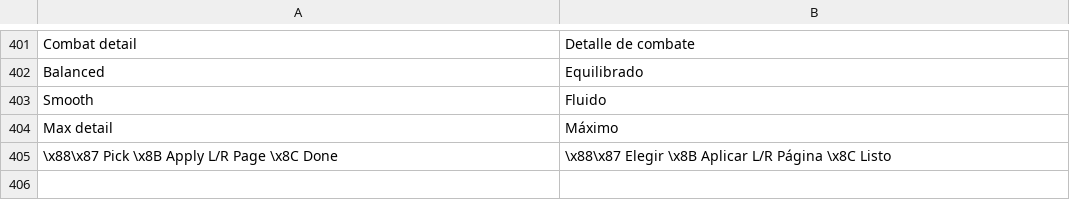
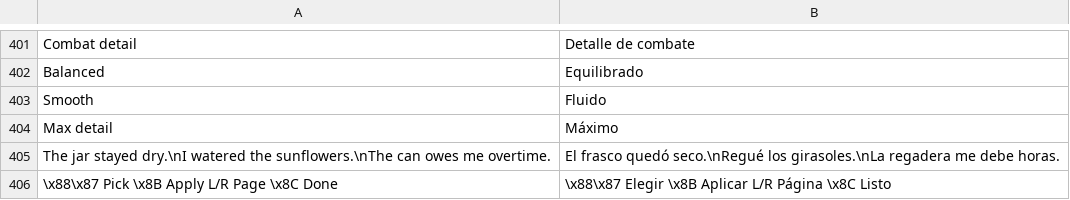
Before and after one commit to masong0508-lab/DOOMOGACHI-LIFE-in-HELLvile-park-exclamationmark, a TSV file: core/lang/es/ui_main.tsv, drawn as a sheet; only a part is shown, gaps mark what is left out.

```diff
--- a/core/lang/es/ui_main.tsv
+++ b/core/lang/es/ui_main.tsv
@@ -404,2 +404,3 @@ Smooth	Fluido
 Max detail	Máximo
+The jar stayed dry.\nI watered the sunflowers.\nThe can owes me overtime.	El frasco quedó seco.\nRegué los girasoles.\nLa regadera me debe horas.
 \x88\x87 Pick  \x8B Apply  L/R Page  \x8C Done	\x88\x87 Elegir  \x8B Aplicar  L/R Página  \x8C Listo
```
Also changed, not shown: 10 other files.
